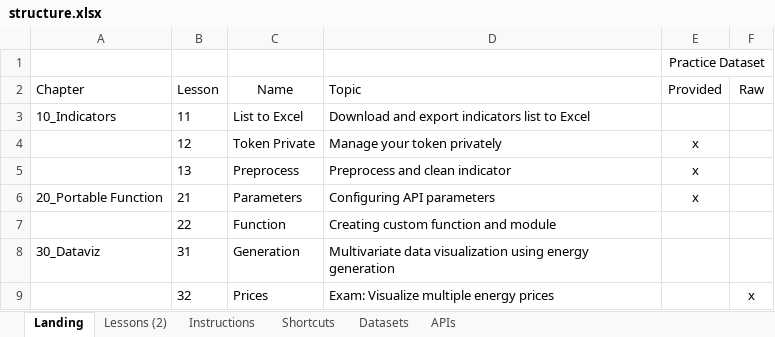
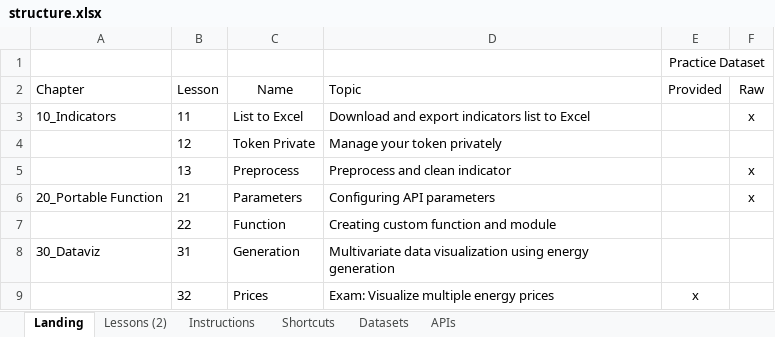
Before and after one commit to alexandreDanthine/esios-api-ree, an Excel workbook: structure.xlsx, sheet Landing, drawn as a sheet; values as stored, in another font and other column widths than the file's, no borders; table styles not drawn; the diff names each change by its address in the sheet, - before the commit and + after, or states it on an @@ line.

```diff
--- a/structure.xlsx (sheet Landing)
+++ b/structure.xlsx (sheet Landing)
-F3 (Raw): (empty)
+F3 (Raw): x
-E4:E6 (Provided): x
+E4:E6 (Provided): (empty)
-F5:F6 (Raw): (empty)
+F5:F6 (Raw): x
-E9 (Provided): (empty)
+E9 (Provided): x
-F9 (Raw): x
+F9 (Raw): (empty)
```
Also changed, not shown: 1 other file.
